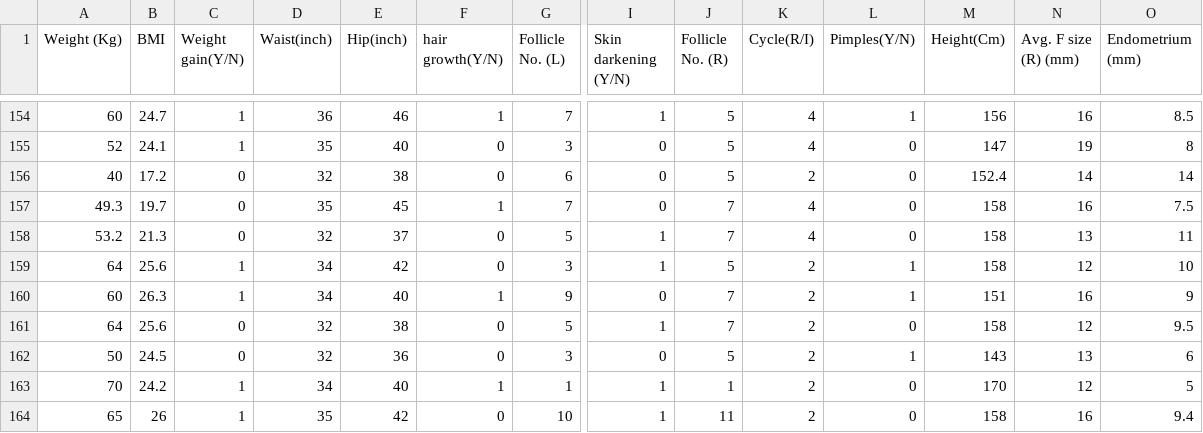
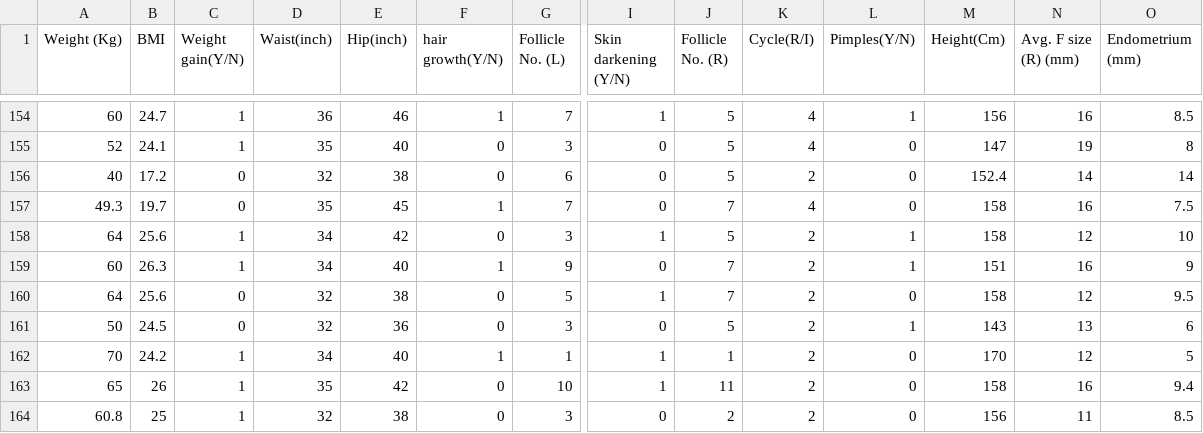
Before and after one commit to Evozone/ML_SEM6_PCOS, a CSV file: pcos_new1.csv, drawn as a sheet; only a part is shown, gaps mark what is left out; the shorter side is filled out with more unchanged rows; rows hold the shown columns only; the diff names each change by its address in the sheet, - before the commit and + after, or states it on an @@ line.

Commit message:
Update pcos_new1.csv

```diff
--- a/pcos_new1.csv
+++ b/pcos_new1.csv
-row 158: 53.2 | 21.3 | 0 | 32 | 37 | 0 | 5 | 1 | 7 | 4 | 0 | 158 | 13 | 11
```
